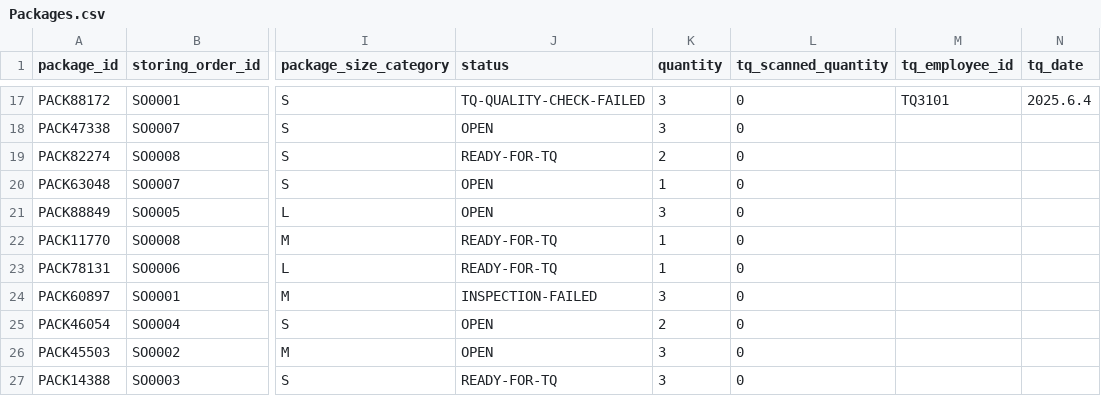
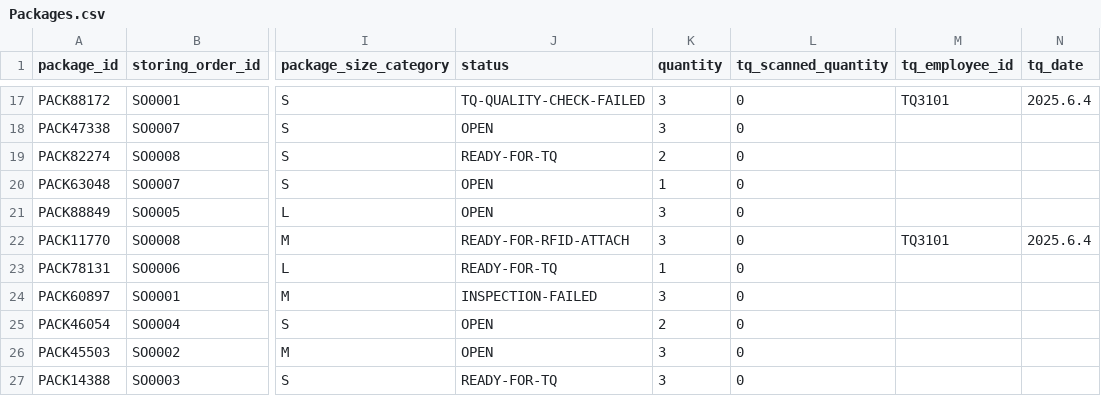
Before and after one commit to cargoops/backend, a CSV file: data/Packages.csv, drawn as a sheet; only a part is shown, gaps mark what is left out; the diff names each change by its address in the sheet, - before the commit and + after, or states it on an @@ line.

```diff
--- a/data/Packages.csv
+++ b/data/Packages.csv
-J22 (status): READY-FOR-TQ
+J22 (status): READY-FOR-RFID-ATTACH
-K22 (quantity): 1
+K22 (quantity): 3
-M22 (tq_employee_id): (empty)
+M22 (tq_employee_id): TQ3101
-N22 (tq_date): (empty)
+N22 (tq_date): 2025.6.4
```
Also changed, not shown: 1 other file.
